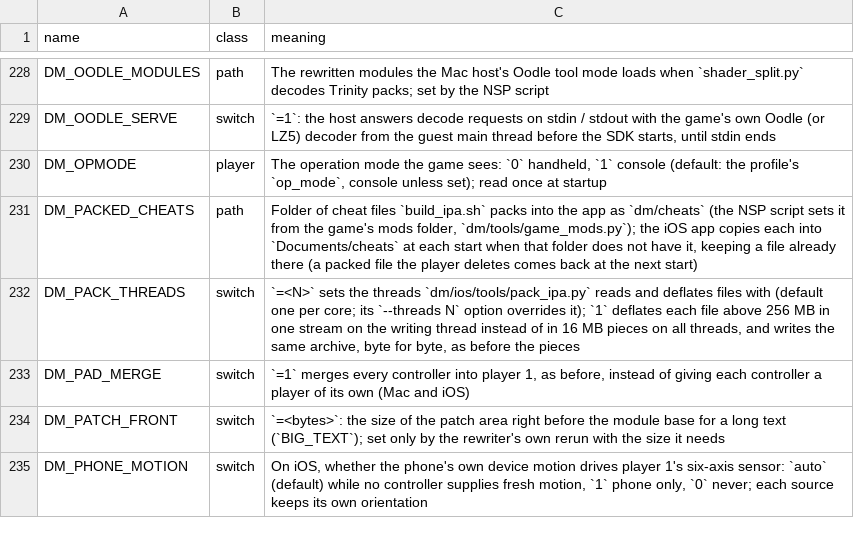
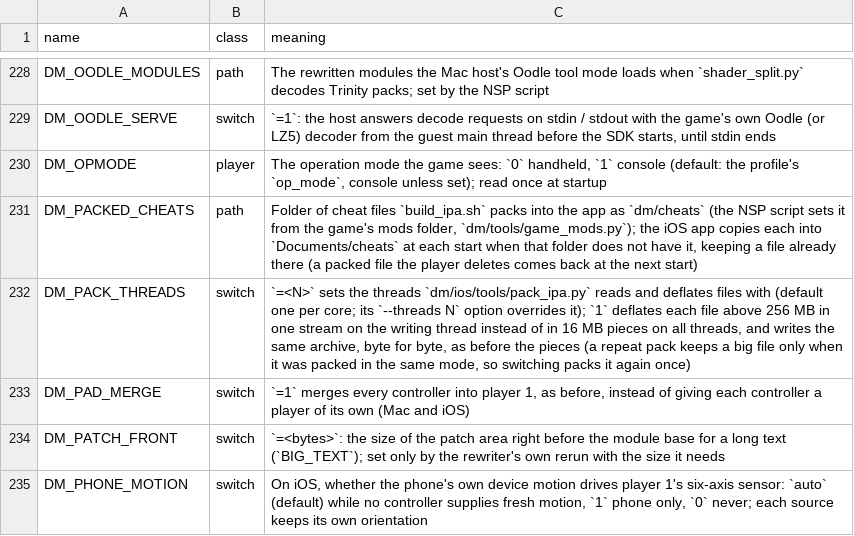
Before and after one commit to kencalx/NX18, a TSV file: docs/env_switches.tsv, drawn as a sheet; only a part is shown, gaps mark what is left out.

```diff
--- a/docs/env_switches.tsv
+++ b/docs/env_switches.tsv
@@ -231,3 +231,3 @@ DM_OPMODE	player	The operation mode the game sees: `0` handheld, `1` console (de
 DM_PACKED_CHEATS	path	Folder of cheat files `build_ipa.sh` packs into the app as `dm/cheats` (the NSP script sets it from the game's mods folder, `dm/tools/game_mods.py`); the iOS app copies each into `Documents/cheats` at each start when that folder does not have it, keeping a file already there (a packed file the player deletes comes back at the next start)
-DM_PACK_THREADS	switch	`=<N>` sets the threads `dm/ios/tools/pack_ipa.py` reads and deflates files with (default one per core; its `--threads N` option overrides it); `1` deflates each file above 256 MB in one stream on the writing thread instead of in 16 MB pieces on all threads, and writes the same archive, byte for byte, as before the pieces
+DM_PACK_THREADS	switch	`=<N>` sets the threads `dm/ios/tools/pack_ipa.py` reads and deflates files with (default one per core; its `--threads N` option overrides it); `1` deflates each file above 256 MB in one stream on the writing thread instead of in 16 MB pieces on all threads, and writes the same archive, byte for byte, as before the pieces (a repeat pack keeps a big file only when it was packed in the same mode, so switching packs it again once)
 DM_PAD_MERGE	switch	`=1` merges every controller into player 1, as before, instead of giving each controller a player of its own (Mac and iOS)
```
Also changed, not shown: 3 other files.
